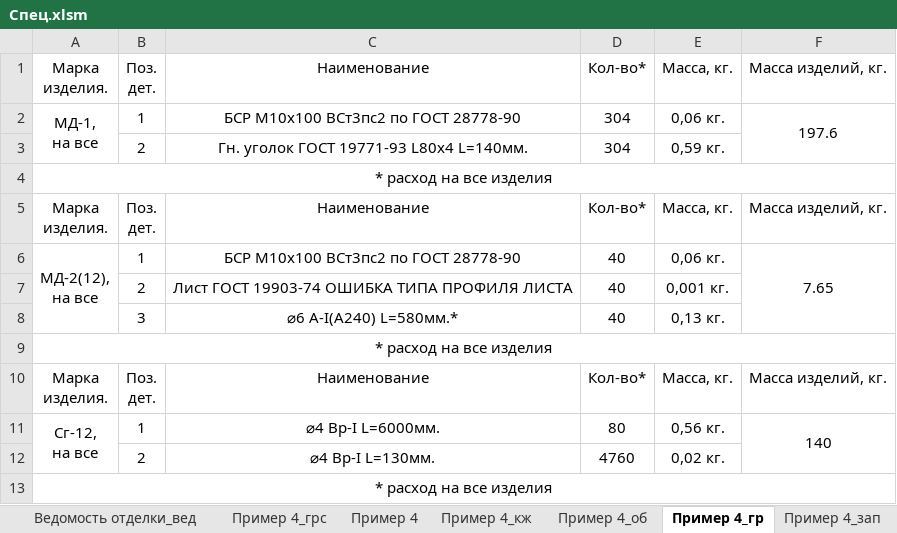
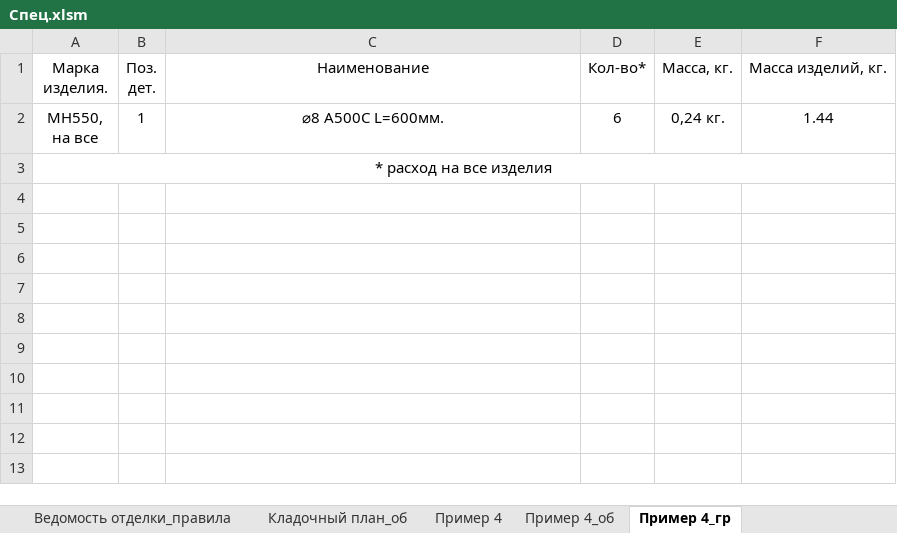
Before and after one commit to kuvbur/material-specification, an Excel workbook: Спец.xlsm, sheet Пример 4_гр, drawn as a sheet; values as stored, in another font and other column widths than the file's, no borders; conditional formats not drawn; removed rows and columns are numbered as before the commit, all else as after; ↵ is a line break in a cell; the diff names each change by its address in the sheet, - before the commit and + after, or states it on an @@ line.

```diff
--- a/Спец.xlsm (sheet Пример 4_гр)
+++ b/Спец.xlsm (sheet Пример 4_гр)
-sheet tab: Ведомость отделки_вед
-sheet tab: Пример 4_грс
-sheet tab: Пример 4_кж
-sheet tab: Пример 4_зап
+sheet tab: Кладочный план_об
-row 2: МД-1, ↵ на все | 1 | БСР M10x100 ВСт3пс2 по ГОСТ 28778-90 | 304 | 0,06 кг. | 197.6
-row 3:  | 2 | Гн. уголок ГОСТ 19771-93 L80x4 L=140мм. | 304 | 0,59 кг.
-row 4: * расход на все изделия
-row 5: Марка ↵ изделия. | Поз. ↵ дет. | Наименование | Кол-во* | Масса, кг. | Масса изделий, кг.
-row 6: МД-2(12), ↵ на все | 1 | БСР M10x100 ВСт3пс2 по ГОСТ 28778-90 | 40 | 0,06 кг. | 7.65
-row 7:  | 2 | Лист ГОСТ 19903-74 ОШИБКА ТИПА ПРОФИЛЯ ЛИСТА | 40 | 0,001 кг.
-row 8:  | 3 | ⌀6 A-I(A240) L=580мм.* | 40 | 0,13 кг.
-row 9: * расход на все изделия
-row 10: Марка ↵ изделия. | Поз. ↵ дет. | Наименование | Кол-во* | Масса, кг. | Масса изделий, кг.
-row 11: Сг-12, ↵ на все | 1 | ⌀4 Вр-I L=6000мм. | 80 | 0,56 кг. | 140
-row 12:  | 2 | ⌀4 Вр-I L=130мм. | 4760 | 0,02 кг.
+row 2: МН550, ↵ на все | 1 | ⌀8 A500C L=600мм. | 6 | 0,24 кг. | 1.44
```
Also changed, not shown: sheet |Лог|, sheet Пример 4_об, sheet Пример 4, sheet |Содержание|, sheet Пфм1_спец, 3 other files.
